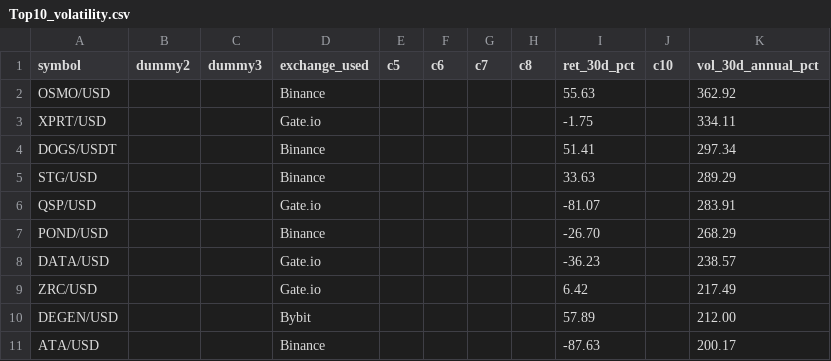
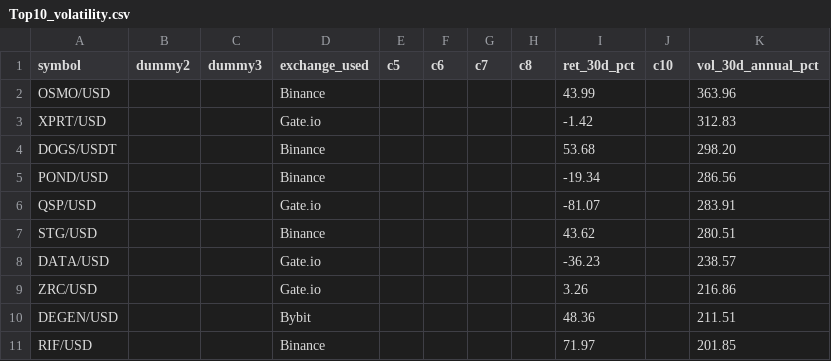
Before and after one commit to Bencode92/stock-analysis-platform, a CSV file: data/filtered/Top10_volatility.csv, drawn as a sheet.

```diff
--- a/data/filtered/Top10_volatility.csv
+++ b/data/filtered/Top10_volatility.csv
@@ -1,11 +1,11 @@
 symbol,dummy2,dummy3,exchange_used,c5,c6,c7,c8,ret_30d_pct,c10,vol_30d_annual_pct
-"OSMO/USD","","","Binance","","","","","55.63","","362.92"
-"XPRT/USD","","","Gate.io","","","","","-1.75","","334.11"
-"DOGS/USDT","","","Binance","","","","","51.41","","297.34"
-"STG/USD","","","Binance","","","","","33.63","","289.29"
+"OSMO/USD","","","Binance","","","","","43.99","","363.96"
+"XPRT/USD","","","Gate.io","","","","","-1.42","","312.83"
+"DOGS/USDT","","","Binance","","","","","53.68","","298.20"
+"POND/USD","","","Binance","","","","","-19.34","","286.56"
 "QSP/USD","","","Gate.io","","","","","-81.07","","283.91"
-"POND/USD","","","Binance","","","","","-26.70","","268.29"
+"STG/USD","","","Binance","","","","","43.62","","280.51"
 "DATA/USD","","","Gate.io","","","","","-36.23","","238.57"
-"ZRC/USD","","","Gate.io","","","","","6.42","","217.49"
-"DEGEN/USD","","","Bybit","","","","","57.89","","212.00"
-"ATA/USD","","","Binance","","","","","-87.63","","200.17"
+"ZRC/USD","","","Gate.io","","","","","3.26","","216.86"
+"DEGEN/USD","","","Bybit","","","","","48.36","","211.51"
+"RIF/USD","","","Binance","","","","","71.97","","201.85"
```
Also changed, not shown: data/filtered/Crypto_filtered_volatility.csv, data/filtered/Crypto_rejected_volatility.csv, 3 other files.
